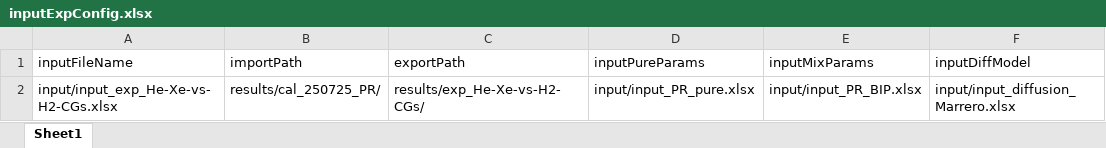
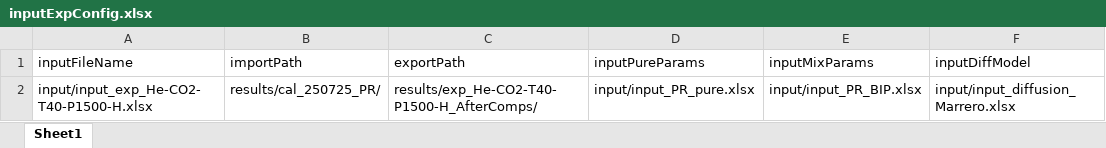
Before and after one commit to igomen1995/UHS-CF-Dispersion-Exps, an Excel workbook: inputExpConfig.xlsx, sheet Sheet1, drawn as a sheet; values as stored, in another font and other column widths than the file's, no borders; the diff names each change by its address in the sheet, - before the commit and + after, or states it on an @@ line.

Commit message:
Update inputExpConfig.xlsx: modify configuration to align with recent data structure changes.

```diff
--- a/inputExpConfig.xlsx (sheet Sheet1)
+++ b/inputExpConfig.xlsx (sheet Sheet1)
-A2 (inputFileName): input/input_exp_He-Xe-vs-H2-CGs.xlsx
+A2 (inputFileName): input/input_exp_He-CO2-T40-P1500-H.xlsx
-C2 (exportPath): results/exp_He-Xe-vs-H2-CGs/
+C2 (exportPath): results/exp_He-CO2-T40-P1500-H_AfterComps/
```
